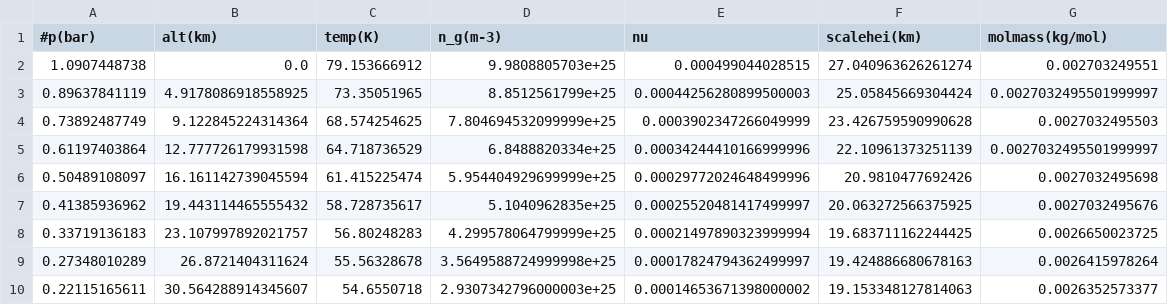
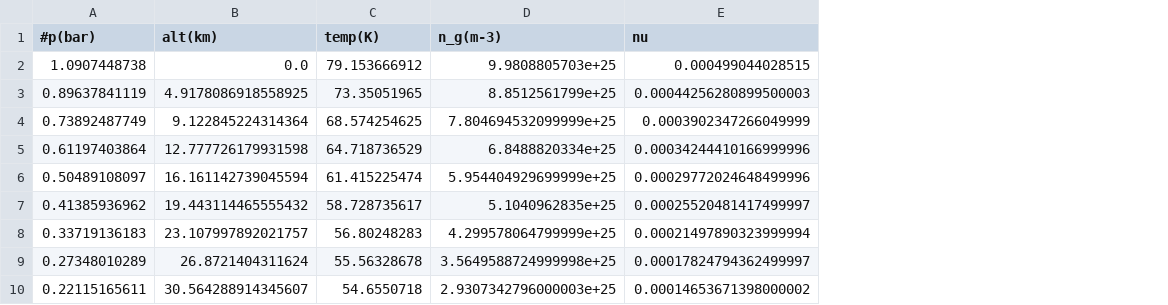
Before and after one commit to giovannipiccoli99/Lens_transit, a CSV file: uranus_profile_default.csv, drawn as a sheet; only a part is shown; the diff names each change by its address in the sheet, - before the commit and + after, or states it on an @@ line.

Commit message:
Update uranus_profile_default.csv

```diff
--- a/uranus_profile_default.csv
+++ b/uranus_profile_default.csv
-column F (scalehei(km)), rows 2-10: 27.040963626261274 | 25.05845669304424 | 23.426759590990628 | 22.10961373251139 | 20.9810477692426 | 20.063272566375925 | 19.683711162244425 | 19.424886680678163 | 19.153348127814063
-column G (molmass(kg/mol)), rows 2-10: 0.002703249551 | 0.0027032495501999997 | 0.0027032495503 | 0.0027032495501999997 | 0.0027032495698 | 0.0027032495676 | 0.0026650023725 | 0.0026415978264 | 0.0026352573377
```
